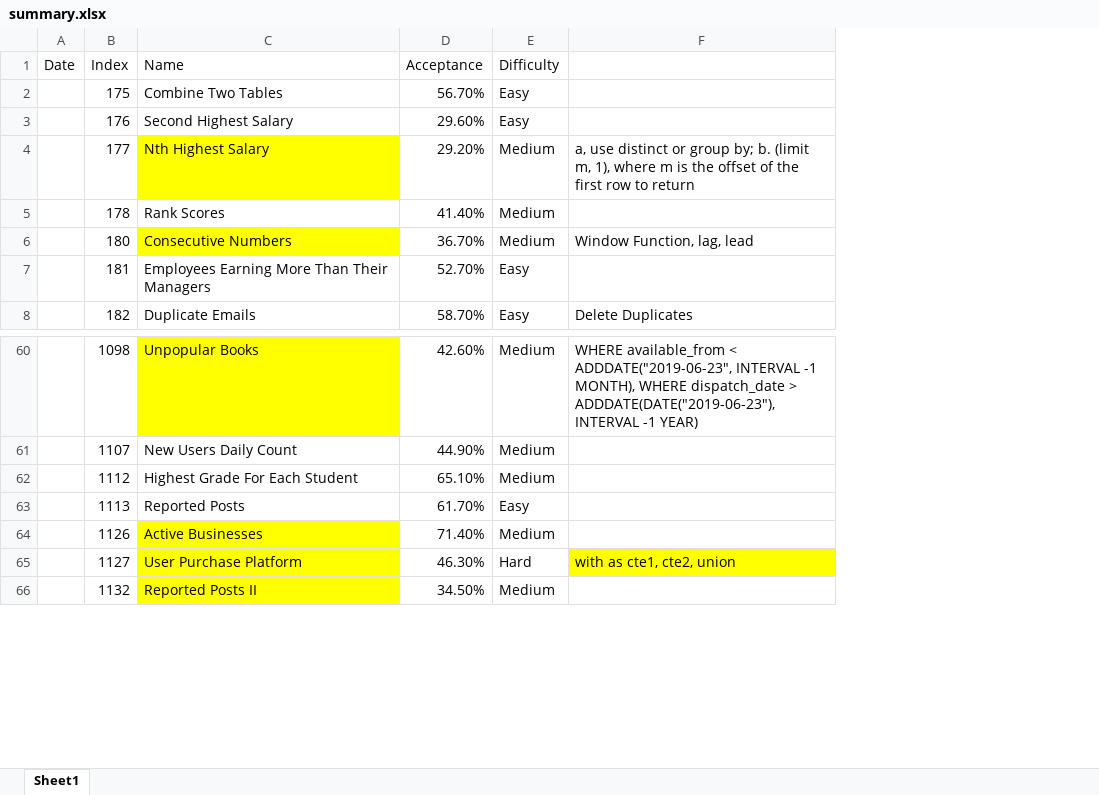
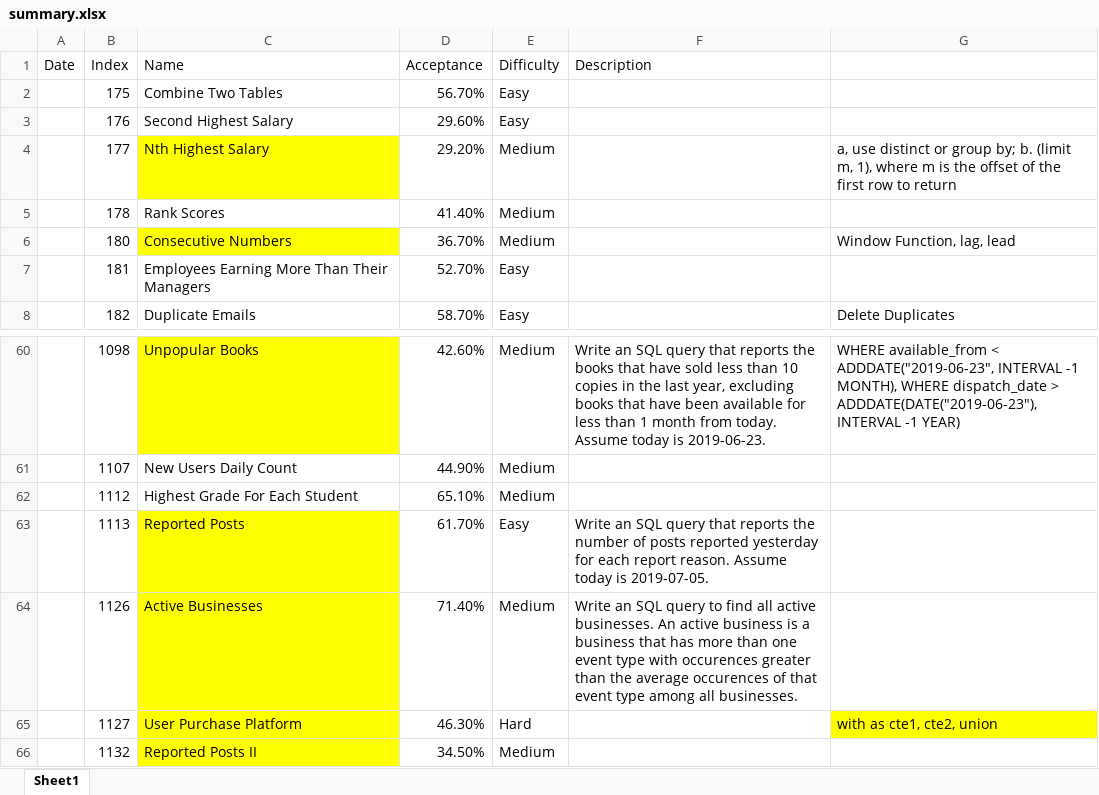
Before and after one commit to ellelang/MyLeetcode, an Excel workbook: database/summary.xlsx, sheet Sheet1, drawn as a sheet; only a part is shown, gaps mark what is left out; values as stored, in another font and other column widths than the file's, no borders; the diff names each change by its address in the sheet, - before the commit and + after, or states it on an @@ line.

```diff
--- a/database/summary.xlsx (sheet Sheet1)
+++ b/database/summary.xlsx (sheet Sheet1)
+column F (Description), rows 60-64: Write an SQL query that reports the books that have sold less than 10 copies in the last year, excluding books that have been available for less than 1 month from today. Assume today is 2019-06-23. |  |  | Write an SQL query that reports the number of posts reported yesterday for each report reason. Assume today is 2019-07-05. | Write an SQL query to find all active businesses. An active business is a business that has more than one event type with occurences greater than the average occurences of that event type among all businesses.
-C63 fill: none
+C63 fill: #FFFF00
```
Also changed, not shown: 15 other files.
